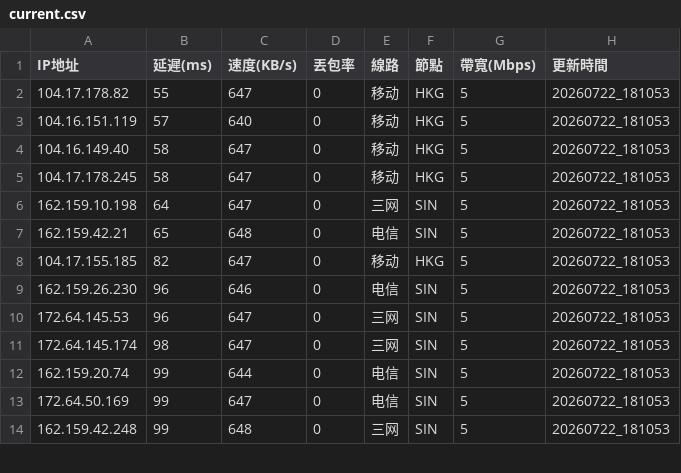
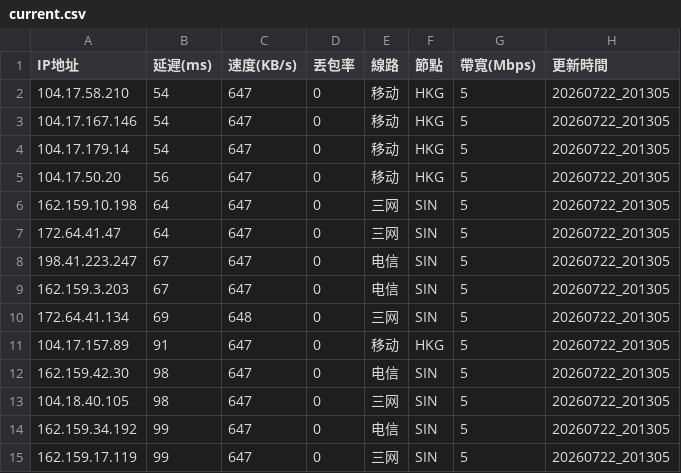
Before and after one commit to ssroom/ydltdx, a CSV file: data/current.csv, drawn as a sheet; only a part is shown; the diff covers the shown part only.

```diff
--- a/data/current.csv
+++ b/data/current.csv
@@ -1,14 +1,15 @@
 IP地址,延遲(ms),速度(KB/s),丟包率,線路,節點,帶寬(Mbps),更新時間
-104.17.178.82,55,647,0,移动,HKG,5,20260722_181053
-104.16.151.119,57,640,0,移动,HKG,5,20260722_181053
-104.16.149.40,58,647,0,移动,HKG,5,20260722_181053
-104.17.178.245,58,647,0,移动,HKG,5,20260722_181053
-162.159.10.198,64,647,0,三网,SIN,5,20260722_181053
-162.159.42.21,65,648,0,电信,SIN,5,20260722_181053
-104.17.155.185,82,647,0,移动,HKG,5,20260722_181053
-162.159.26.230,96,646,0,电信,SIN,5,20260722_181053
-172.64.145.53,96,647,0,三网,SIN,5,20260722_181053
-172.64.145.174,98,647,0,三网,SIN,5,20260722_181053
-162.159.20.74,99,644,0,电信,SIN,5,20260722_181053
-172.64.50.169,99,647,0,电信,SIN,5,20260722_181053
-162.159.42.248,99,648,0,三网,SIN,5,20260722_181053
+104.17.58.210,54,647,0,移动,HKG,5,20260722_201305
+104.17.167.146,54,647,0,移动,HKG,5,20260722_201305
+104.17.179.14,54,647,0,移动,HKG,5,20260722_201305
+104.17.50.20,56,647,0,移动,HKG,5,20260722_201305
+162.159.10.198,64,647,0,三网,SIN,5,20260722_201305
+172.64.41.47,64,647,0,三网,SIN,5,20260722_201305
+198.41.223.247,67,647,0,电信,SIN,5,20260722_201305
+162.159.3.203,67,647,0,电信,SIN,5,20260722_201305
+172.64.41.134,69,648,0,三网,SIN,5,20260722_201305
+104.17.157.89,91,647,0,移动,HKG,5,20260722_201305
+162.159.42.30,98,647,0,电信,SIN,5,20260722_201305
+104.18.40.105,98,647,0,三网,SIN,5,20260722_201305
+162.159.34.192,99,647,0,电信,SIN,5,20260722_201305
+162.159.17.119,99,647,0,三网,SIN,5,20260722_201305
```
Also changed, not shown: 3 added rows, 4 removed rows and 10 edited cells elsewhere in this file, data/latest.csv, 5 other files.
